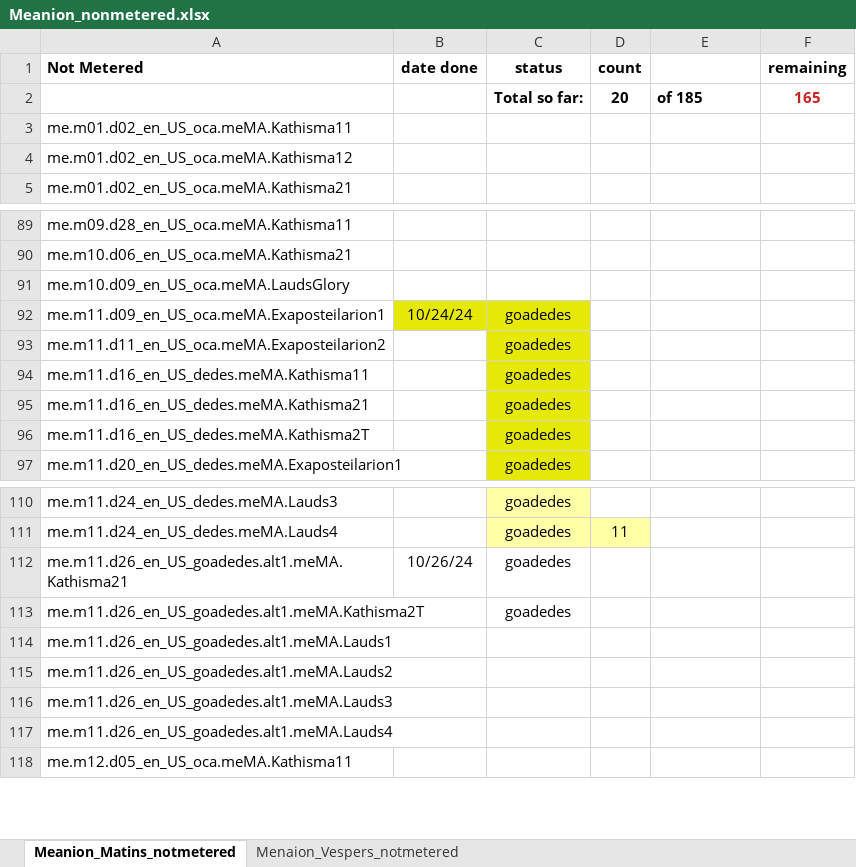
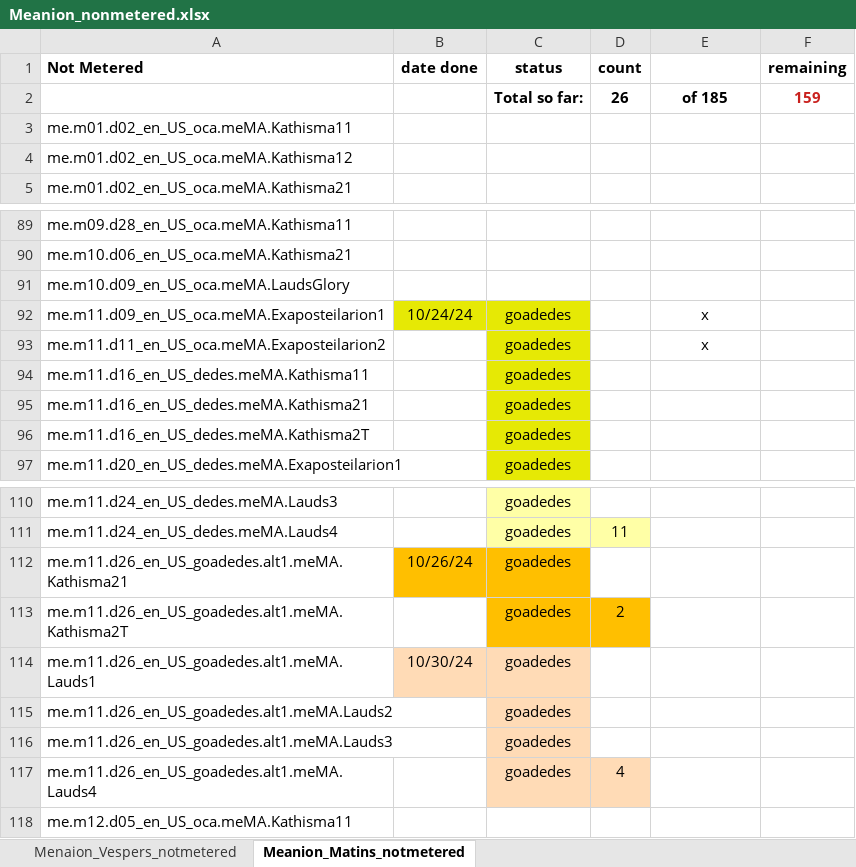
Before and after one commit to AGES-Initiatives/ages-alwb-system, an Excel workbook: net.ages.liturgical.workbench.system/MyWorkFiles/Meanion_nonmetered.xlsx, sheet Meanion_Matins_notmetered, drawn as a sheet; only a part is shown, gaps mark what is left out; values as stored, in another font and other column widths than the file's, no borders; the diff names each change by its address in the sheet, - before the commit and + after, or states it on an @@ line.

```diff
--- a/net.ages.liturgical.workbench.system/MyWorkFiles/Meanion_nonmetered.xlsx (sheet Meanion_Matins_notmetered)
+++ b/net.ages.liturgical.workbench.system/MyWorkFiles/Meanion_nonmetered.xlsx (sheet Meanion_Matins_notmetered)
@@ sheet tab order changed: Menaion_Vespers_notmetered | Meanion_Matins_notmetered @@
-D2 (count): 20
+D2 (count): 26
-E2 alignment: left
+E2 alignment: center
-F2 (remaining): 165
+F2 (remaining): 159
-E92:E93: (empty)
+E92:E93: x
-B112:C112 fill: none
+B112:C112 fill: #FFBF00
-C113:D113 fill: none
+C113:D113 fill: #FFBF00
-D113 (count): (empty)
+D113 (count): 2
-B114 (date done): (empty)
+B114 (date done): 10/30/24
-B114:C114 fill: none
+B114:C114 fill: #FFDBB6
-C114:C117 (status): (empty)
+C114:C117 (status): goadedes
-C115:C116 fill: none
+C115:C116 fill: #FFDBB6
-C117:D117 fill: none
+C117:D117 fill: #FFDBB6
-D117 (count): (empty)
+D117 (count): 4
```
Also changed, not shown: sheet Menaion_Vespers_notmetered, net.ages.liturgical.workbench.system/MyWorkFiles/Service Status.xlsx.
